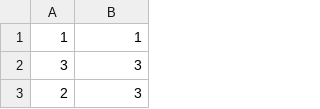
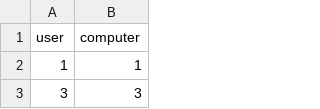
Before and after one commit to alec-hoyland/homework, a CSV file: CAS-CS-542/homework1/data.csv, drawn as a sheet; only a part is shown; the shorter side is filled out with more unchanged rows; the diff names each change by its address in the sheet, - before the commit and + after, or states it on an @@ line.

Commit message:
Add header line

```diff
--- a/CAS-CS-542/homework1/data.csv
+++ b/CAS-CS-542/homework1/data.csv
+row 1: user | computer
```
